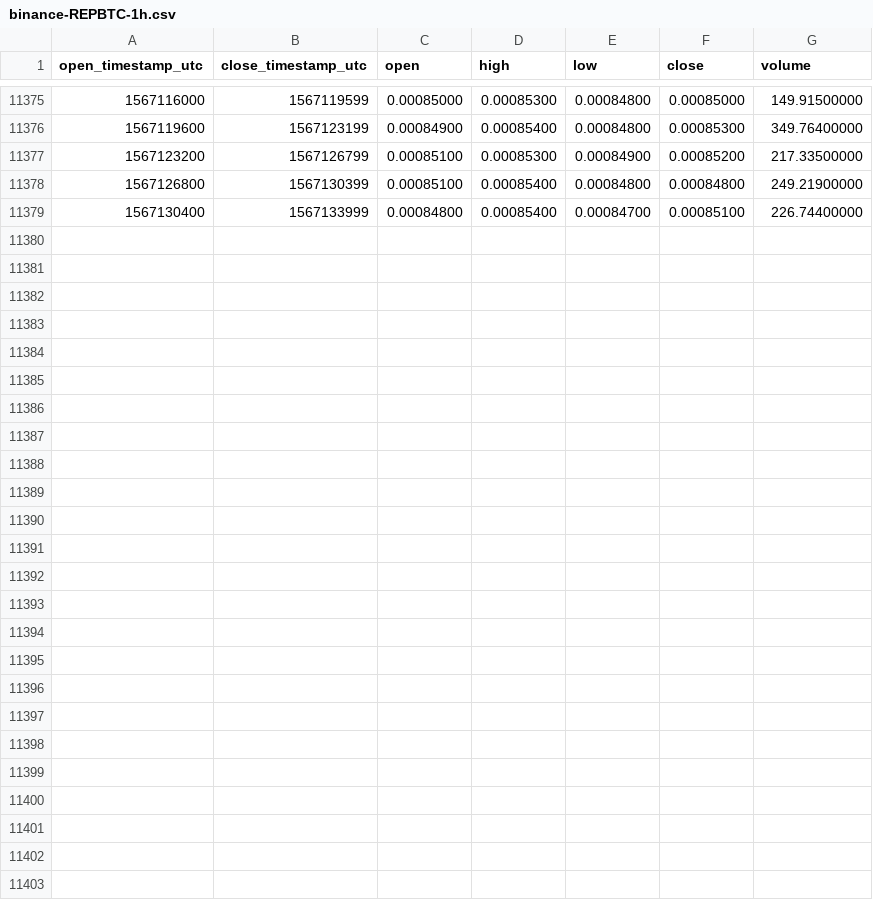
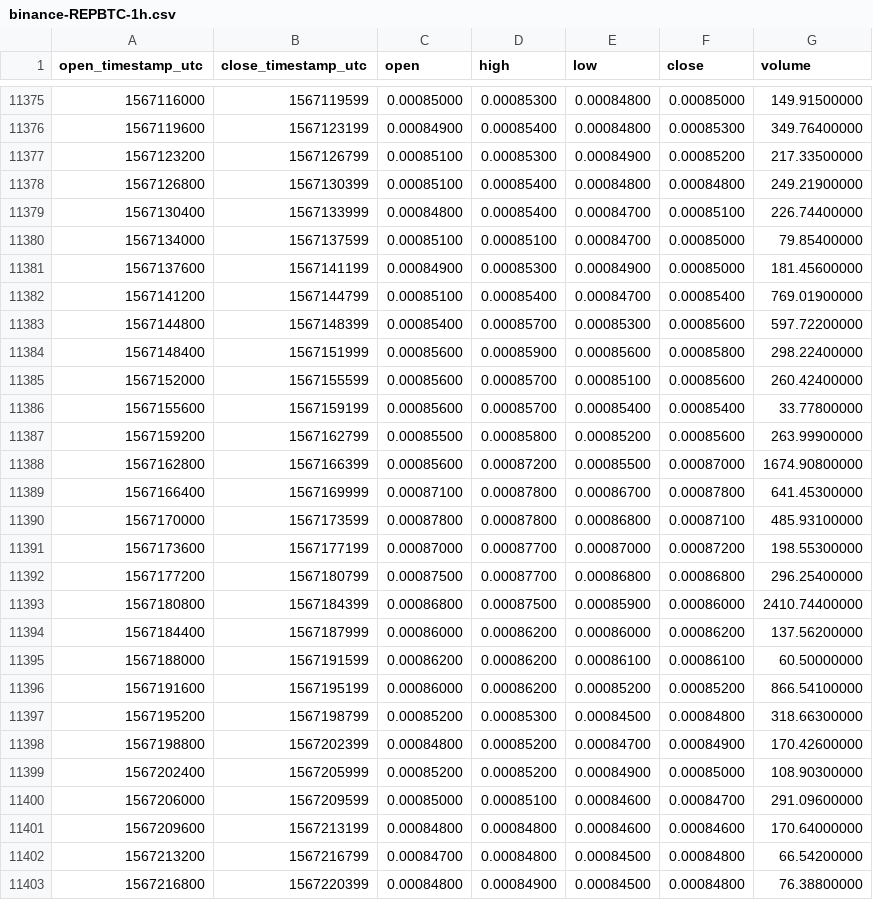
Before and after one commit to cryptobigbro/binance-REPBTC, a CSV file: binance-REPBTC-1h.csv, drawn as a sheet; only a part is shown, gaps mark what is left out; the diff names each change by its address in the sheet, - before the commit and + after, or states it on an @@ line.

Commit message:
Update OHLCV data.

```diff
--- a/binance-REPBTC-1h.csv
+++ b/binance-REPBTC-1h.csv
+row 11380: 1567134000 | 1567137599 | 0.00085100 | 0.00085100 | 0.00084700 | 0.00085000 | 79.85400000
+row 11381: 1567137600 | 1567141199 | 0.00084900 | 0.00085300 | 0.00084900 | 0.00085000 | 181.45600000
+row 11382: 1567141200 | 1567144799 | 0.00085100 | 0.00085400 | 0.00084700 | 0.00085400 | 769.01900000
+row 11383: 1567144800 | 1567148399 | 0.00085400 | 0.00085700 | 0.00085300 | 0.00085600 | 597.72200000
+row 11384: 1567148400 | 1567151999 | 0.00085600 | 0.00085900 | 0.00085600 | 0.00085800 | 298.22400000
+row 11385: 1567152000 | 1567155599 | 0.00085600 | 0.00085700 | 0.00085100 | 0.00085600 | 260.42400000
+row 11386: 1567155600 | 1567159199 | 0.00085600 | 0.00085700 | 0.00085400 | 0.00085400 | 33.77800000
+row 11387: 1567159200 | 1567162799 | 0.00085500 | 0.00085800 | 0.00085200 | 0.00085600 | 263.99900000
+row 11388: 1567162800 | 1567166399 | 0.00085600 | 0.00087200 | 0.00085500 | 0.00087000 | 1674.90800000
+row 11389: 1567166400 | 1567169999 | 0.00087100 | 0.00087800 | 0.00086700 | 0.00087800 | 641.45300000
+row 11390: 1567170000 | 1567173599 | 0.00087800 | 0.00087800 | 0.00086800 | 0.00087100 | 485.93100000
+row 11391: 1567173600 | 1567177199 | 0.00087000 | 0.00087700 | 0.00087000 | 0.00087200 | 198.55300000
+row 11392: 1567177200 | 1567180799 | 0.00087500 | 0.00087700 | 0.00086800 | 0.00086800 | 296.25400000
+row 11393: 1567180800 | 1567184399 | 0.00086800 | 0.00087500 | 0.00085900 | 0.00086000 | 2410.74400000
+row 11394: 1567184400 | 1567187999 | 0.00086000 | 0.00086200 | 0.00086000 | 0.00086200 | 137.56200000
+row 11395: 1567188000 | 1567191599 | 0.00086200 | 0.00086200 | 0.00086100 | 0.00086100 | 60.50000000
+row 11396: 1567191600 | 1567195199 | 0.00086000 | 0.00086200 | 0.00085200 | 0.00085200 | 866.54100000
+row 11397: 1567195200 | 1567198799 | 0.00085200 | 0.00085300 | 0.00084500 | 0.00084800 | 318.66300000
+row 11398: 1567198800 | 1567202399 | 0.00084800 | 0.00085200 | 0.00084700 | 0.00084900 | 170.42600000
+row 11399: 1567202400 | 1567205999 | 0.00085200 | 0.00085200 | 0.00084900 | 0.00085000 | 108.90300000
+row 11400: 1567206000 | 1567209599 | 0.00085000 | 0.00085100 | 0.00084600 | 0.00084700 | 291.09600000
+row 11401: 1567209600 | 1567213199 | 0.00084800 | 0.00084800 | 0.00084600 | 0.00084600 | 170.64000000
+row 11402: 1567213200 | 1567216799 | 0.00084700 | 0.00084800 | 0.00084500 | 0.00084800 | 66.54200000
+row 11403: 1567216800 | 1567220399 | 0.00084800 | 0.00084900 | 0.00084500 | 0.00084800 | 76.38800000
```
Also changed, not shown: binance-REPBTC-1d.csv.
